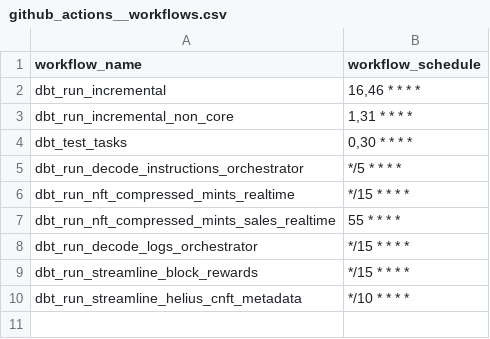
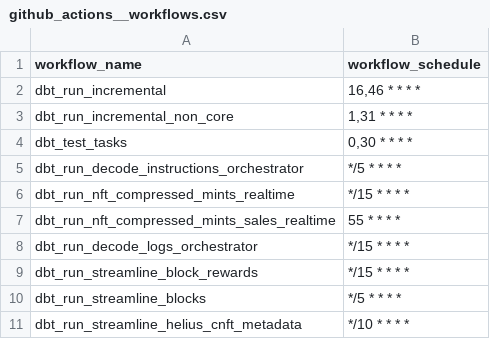
Before and after one commit to FlipsideCrypto/solana-models, a CSV file: data/github_actions__workflows.csv, drawn as a sheet; the diff names each change by its address in the sheet, - before the commit and + after, or states it on an @@ line.

Commit message:
Migrate blocks to streamline 2.0 (#675)
* bronze streamline blocks

* complete blocks and streamline requests

* add workflow

* revert

* update cutoff

```diff
--- a/data/github_actions__workflows.csv
+++ b/data/github_actions__workflows.csv
+row 10: dbt_run_streamline_blocks | */5 * * * *
```
Also changed, not shown: 6 other files.
